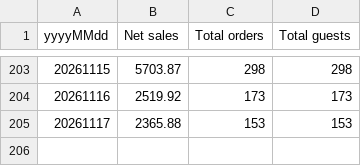
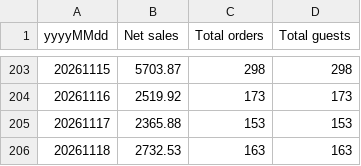
Before and after one commit to einsteinpark/knottedschedulingmodel, a CSV file: data/Sales_by_day.csv, drawn as a sheet; only a part is shown, gaps mark what is left out.

```diff
--- a/data/Sales_by_day.csv
+++ b/data/Sales_by_day.csv
@@ -205 +205,2 @@ yyyyMMdd,Net sales,Total orders,Total guests
 20261117,2365.88,153,153
+20261118,2732.53,163,163
```
Also changed, not shown: data/Item_hourly.csv, data/actuals.csv, 5 other files.
